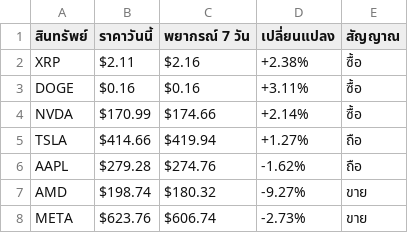
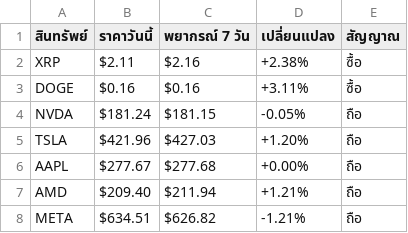
Before and after one commit to jkdevelopx/AlphaSignal, a CSV file: predictions/latest_prediction.csv, drawn as a sheet.

Commit message:
Chronos prediction 2025-11-27 03:41

```diff
--- a/predictions/latest_prediction.csv
+++ b/predictions/latest_prediction.csv
@@ -3,6 +3,6 @@ XRP,$2.11,$2.16,+2.38%,ซื้อ
 DOGE,$0.16,$0.16,+3.11%,ซื้อ
-NVDA,$170.99,$174.66,+2.14%,ซื้อ
-TSLA,$414.66,$419.94,+1.27%,ถือ
-AAPL,$279.28,$274.76,-1.62%,ถือ
-AMD,$198.74,$180.32,-9.27%,ขาย
-META,$623.76,$606.74,-2.73%,ขาย
+NVDA,$181.24,$181.15,-0.05%,ถือ
+TSLA,$421.96,$427.03,+1.20%,ถือ
+AAPL,$277.67,$277.68,+0.00%,ถือ
+AMD,$209.40,$211.94,+1.21%,ถือ
+META,$634.51,$626.82,-1.21%,ถือ
```
